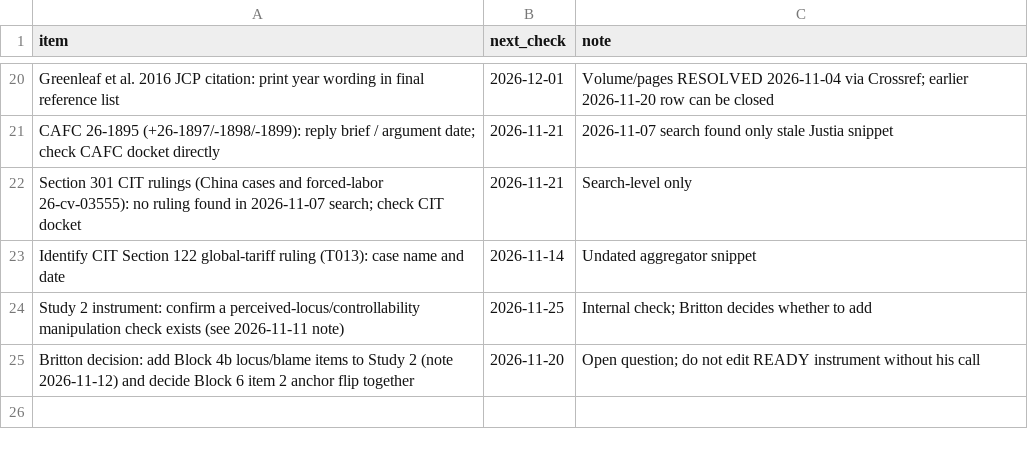
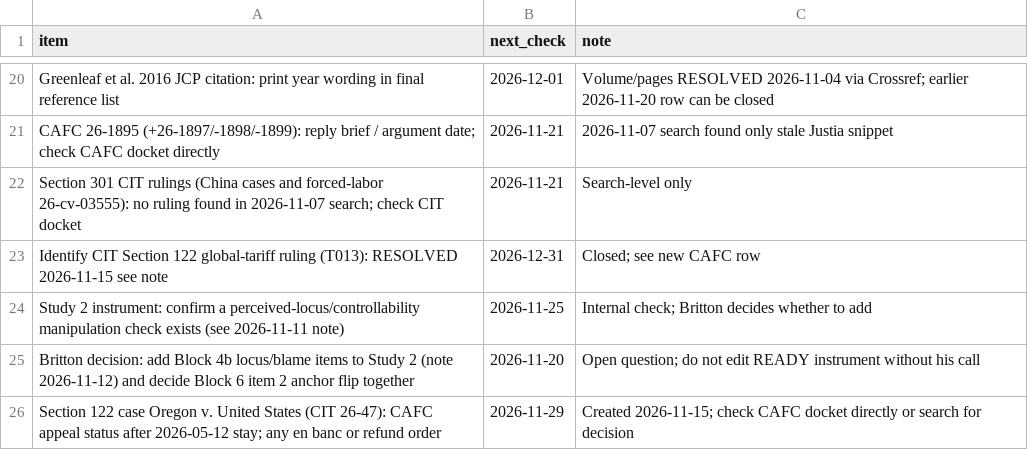
Before and after one commit to brittonleggett/research-threads-cloud, a CSV file: TARIFF_PAPER/04_DATA/watchlist.csv, drawn as a sheet; only a part is shown, gaps mark what is left out; removed rows and columns are numbered as before the commit, all else as after; the diff names each change by its address in the sheet, - before the commit and + after, or states it on an @@ line.

```diff
--- a/TARIFF_PAPER/04_DATA/watchlist.csv
+++ b/TARIFF_PAPER/04_DATA/watchlist.csv
-row 23: Identify CIT Section 122 global-tariff ruling (T013): case name and date | 2026-11-14 | Undated aggregator snippet
+row 23: Identify CIT Section 122 global-tariff ruling (T013): RESOLVED 2026-11-15 see note | 2026-12-31 | Closed; see new CAFC row
+row 26: Section 122 case Oregon v. United States (CIT 26-47): CAFC appeal status after 2026-05-12 stay; any en banc or refund order | 2026-11-29 | Created 2026-11-15; check CAFC docket directly or search for decision
```
Also changed, not shown: TARIFF_PAPER/04_DATA/candidate_leads.csv, 3 other files.
